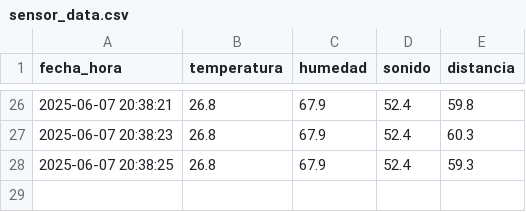
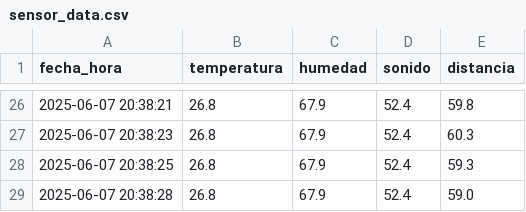
Before and after one commit to Gonchis12/InterfazSensores, a CSV file: sensor_data.csv, drawn as a sheet; only a part is shown, gaps mark what is left out.

Commit message:
Nueva lectura del sensor

```diff
--- a/sensor_data.csv
+++ b/sensor_data.csv
@@ -28 +28,2 @@ fecha_hora,temperatura,humedad,sonido,distancia
 2025-06-07 20:38:25,26.8,67.9,52.4,59.3
+2025-06-07 20:38:28,26.8,67.9,52.4,59.0
```
Also changed, not shown: 1 other file.
